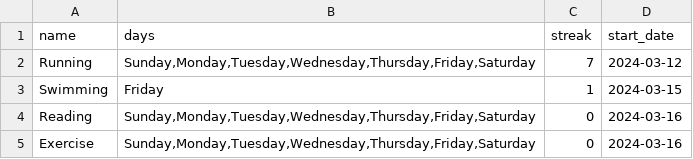
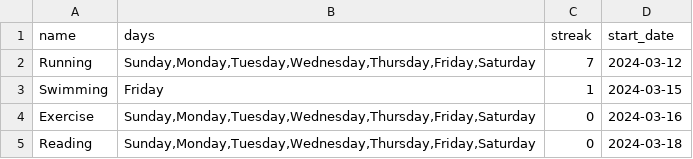
Before and after one commit to Azfar-Sphere/CS50P-Final-Project, a CSV file: habits.csv, drawn as a sheet.

Commit message:
added delete habit functionality

```diff
--- a/habits.csv
+++ b/habits.csv
@@ -3,3 +3,3 @@ Running,"Sunday,Monday,Tuesday,Wednesday,Thursday,Friday,Saturday",7,2024-03-12
 Swimming,Friday,1,2024-03-15
-Reading,"Sunday,Monday,Tuesday,Wednesday,Thursday,Friday,Saturday",0,2024-03-16
 Exercise,"Sunday,Monday,Tuesday,Wednesday,Thursday,Friday,Saturday",0,2024-03-16
+Reading,"Sunday,Monday,Tuesday,Wednesday,Thursday,Friday,Saturday",0,2024-03-18
```
Also changed, not shown: 1 other file.
